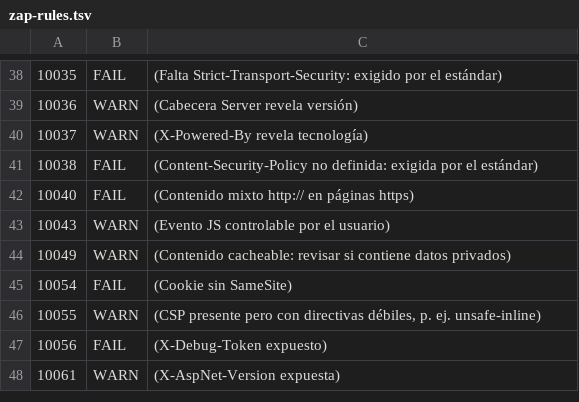
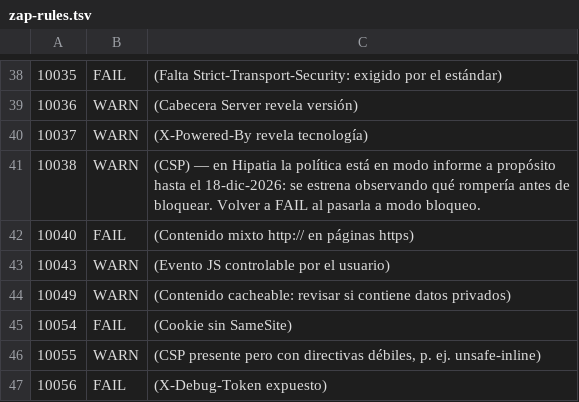
Before and after one commit to AndresAlberdi/PuntosNB, a TSV file: .github/zap-rules.tsv, drawn as a sheet; only a part is shown, gaps mark what is left out; the shorter side is filled out with more unchanged rows.

```diff
--- a/.github/zap-rules.tsv
+++ b/.github/zap-rules.tsv
@@ -40,3 +40,3 @@
 10037	WARN	(X-Powered-By revela tecnología)
-10038	FAIL	(Content-Security-Policy no definida: exigida por el estándar)
+10038	WARN	(CSP) — en Hipatia la política está en modo informe a propósito hasta el 18-dic-2026: se estrena observando qué rompería antes de bloquear. Volver a FAIL al pasarla a modo bloqueo.
 10040	FAIL	(Contenido mixto http:// en páginas https)
```
